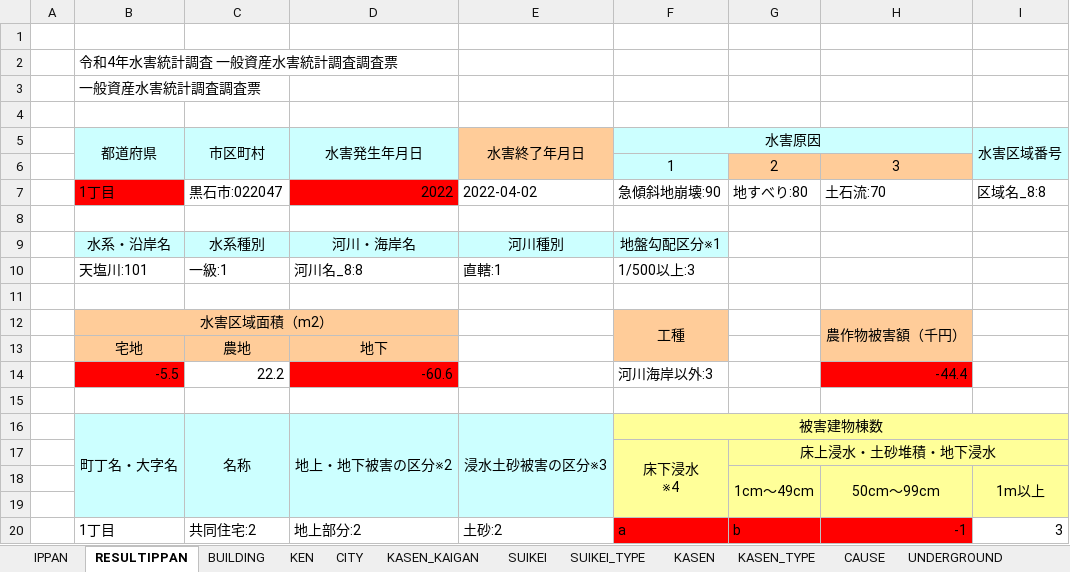
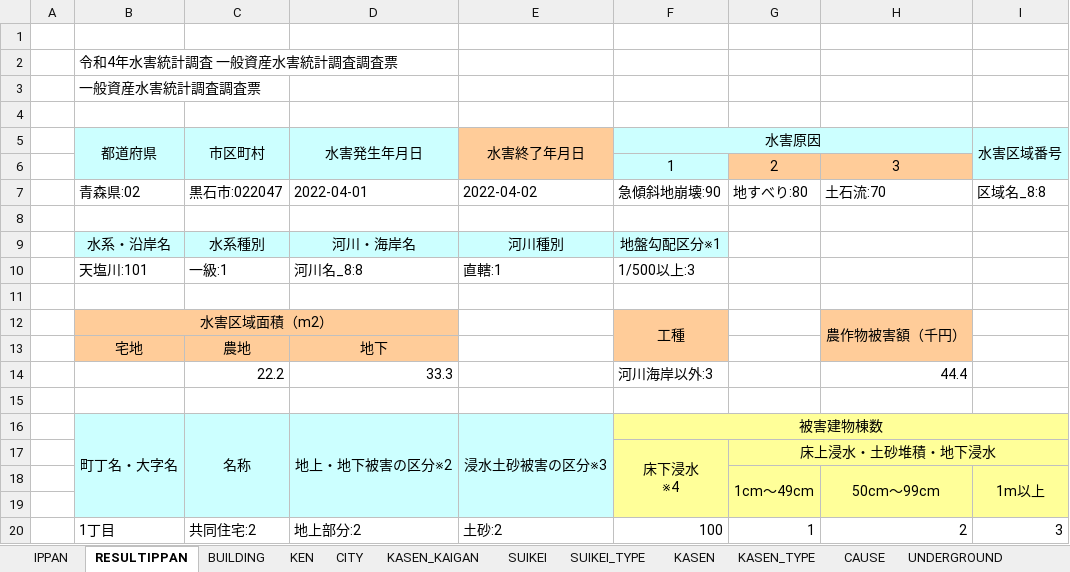
Before and after one commit to o-okada/suigai_website_2022, an Excel workbook: src/static/ippan_chosa_result2.xlsx, sheet RESULTIPPAN, drawn as a sheet; only a part is shown; values as stored, in another font and other column widths than the file's, no borders; the diff names each change by its address in the sheet, - before the commit and + after, or states it on an @@ line.

```diff
--- a/src/static/ippan_chosa_result2.xlsx (sheet RESULTIPPAN)
+++ b/src/static/ippan_chosa_result2.xlsx (sheet RESULTIPPAN)
-B7: 1丁目
+B7: 青森県:02
-B7 fill: #FF0000
+B7 fill: none
-D7: 2022
+D7: 2022-04-01
-D7 fill: #FF0000
+D7 fill: none
-B14: -5.5
+B14: (empty)
-B14 fill: #FF0000
+B14 fill: none
-D14: -60.6
+D14: 33.3
-D14 fill: #FF0000
+D14 fill: none
-H14: -44.4
+H14: 44.4
-H14 fill: #FF0000
+H14 fill: none
-F20: a
+F20: 100
-F20:H20 fill: #FF0000
+F20:H20 fill: none
-G20: b
+G20: 1
-H20: -1
+H20: 2
```
Also changed, not shown: sheet IPPAN, 1 other file.
